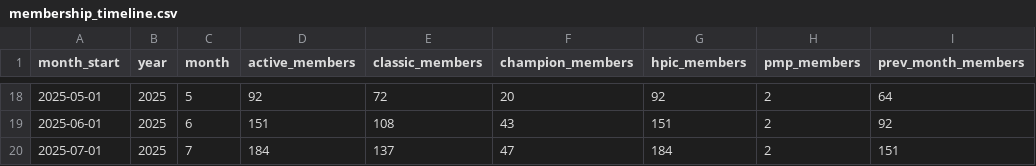
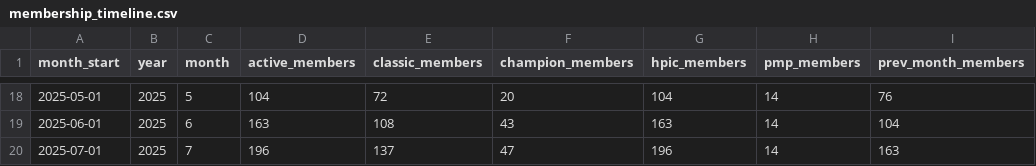
Before and after one commit to addemelier/HPIC_public_deploy, a CSV file: membership_timeline.csv, drawn as a sheet; only a part is shown, gaps mark what is left out; the diff covers the shown part only; the diff names each change by its address in the sheet, - before the commit and + after, or states it on an @@ line.

```diff
--- a/membership_timeline.csv
+++ b/membership_timeline.csv
-D18 (active_members): 92
+D18 (active_members): 104
-G18 (hpic_members): 92
+G18 (hpic_members): 104
-H18:H20 (pmp_members): 2
+H18:H20 (pmp_members): 14
-I18 (prev_month_members): 64
+I18 (prev_month_members): 76
-D19 (active_members): 151
+D19 (active_members): 163
-G19 (hpic_members): 151
+G19 (hpic_members): 163
-I19 (prev_month_members): 92
+I19 (prev_month_members): 104
-D20 (active_members): 184
+D20 (active_members): 196
-G20 (hpic_members): 184
+G20 (hpic_members): 196
-I20 (prev_month_members): 151
+I20 (prev_month_members): 163
```
Also changed, not shown: 78 edited cells elsewhere in this file, 1 other file.
